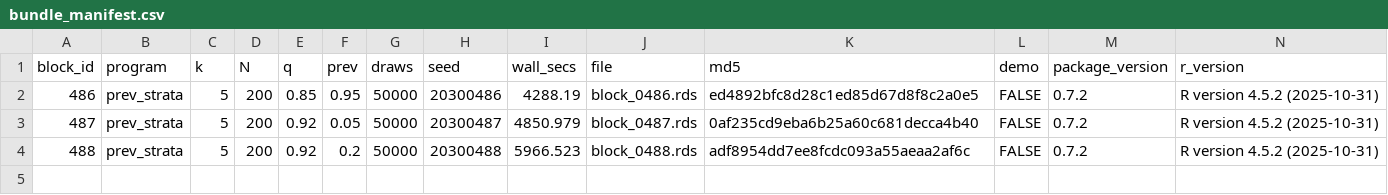
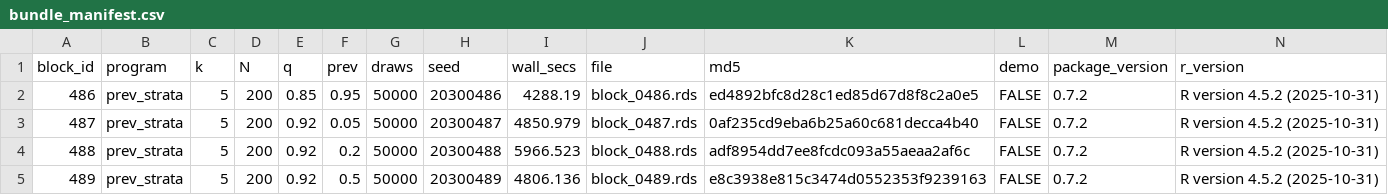
Before and after one commit to defense031/grassr, a CSV file: contrib/contributions/rachel-dill-gidaro-20260722-blocks486-515/bundle_manifest.csv, drawn as a sheet; the diff names each change by its address in the sheet, - before the commit and + after, or states it on an @@ line.

Commit message:
block 489 (tail_topup)

```diff
--- a/contrib/contributions/rachel-dill-gidaro-20260722-blocks486-515/bundle_manifest.csv
+++ b/contrib/contributions/rachel-dill-gidaro-20260722-blocks486-515/bundle_manifest.csv
+row 5: 489 | prev_strata | 5 | 200 | 0.92 | 0.5 | 50000 | 20300489 | 4806.136 | block_0489.rds | e8c3938e815c3474d0552353f9239163 | FALSE | 0.7.2 | R version 4.5.2 (2025-10-31)
```
Also changed, not shown: 1 other file.
